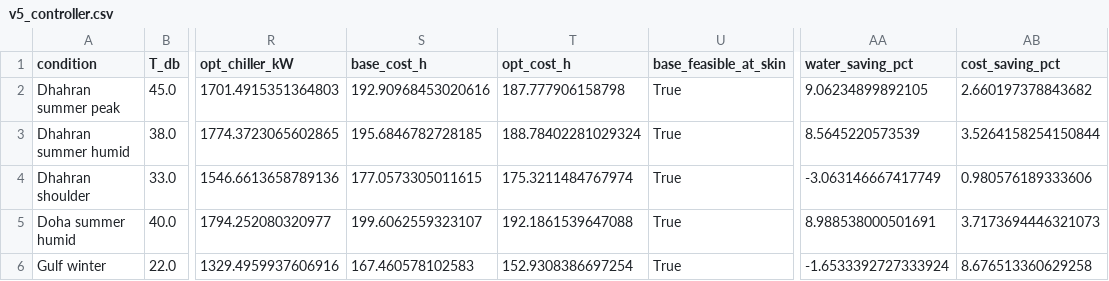
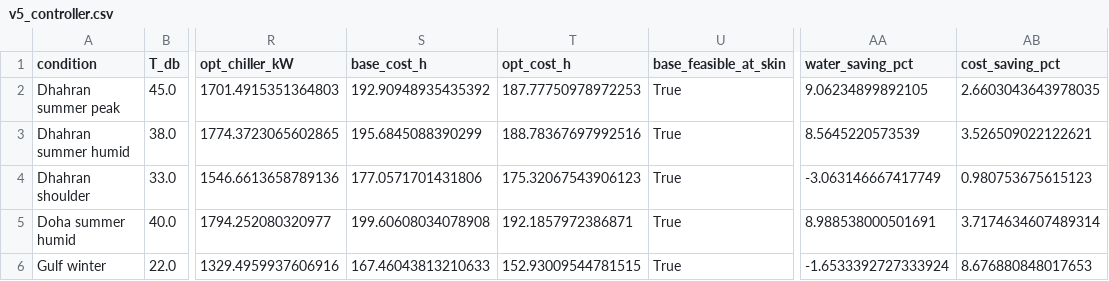
Before and after one commit to furqan5/mizan, a CSV file: results/v5_controller.csv, drawn as a sheet; only a part is shown, gaps mark what is left out; the diff names each change by its address in the sheet, - before the commit and + after, or states it on an @@ line.

```diff
--- a/results/v5_controller.csv
+++ b/results/v5_controller.csv
-S2 (base_cost_h): 192.90968453020616
+S2 (base_cost_h): 192.90948935435392
-T2 (opt_cost_h): 187.777906158798
+T2 (opt_cost_h): 187.77750978972253
-AB2 (cost_saving_pct): 2.660197378843682
+AB2 (cost_saving_pct): 2.6603043643978035
-S3 (base_cost_h): 195.6846782728185
+S3 (base_cost_h): 195.6845088390299
-T3 (opt_cost_h): 188.78402281029324
+T3 (opt_cost_h): 188.78367697992516
-AB3 (cost_saving_pct): 3.5264158254150844
+AB3 (cost_saving_pct): 3.526509022122621
-S4 (base_cost_h): 177.0573305011615
+S4 (base_cost_h): 177.0571701431806
-T4 (opt_cost_h): 175.3211484767974
+T4 (opt_cost_h): 175.32067543906123
-AB4 (cost_saving_pct): 0.980576189333606
+AB4 (cost_saving_pct): 0.980753675615123
-S5 (base_cost_h): 199.6062559323107
+S5 (base_cost_h): 199.60608034078908
-T5 (opt_cost_h): 192.1861539647088
+T5 (opt_cost_h): 192.1857972386871
-AB5 (cost_saving_pct): 3.7173694446321073
+AB5 (cost_saving_pct): 3.7174634607489314
-S6 (base_cost_h): 167.460578102583
+S6 (base_cost_h): 167.46043813210633
-T6 (opt_cost_h): 152.9308386697254
+T6 (opt_cost_h): 152.93009544781515
-AB6 (cost_saving_pct): 8.676513360629258
+AB6 (cost_saving_pct): 8.676880848017653
```
Also changed, not shown: 1 other file.
